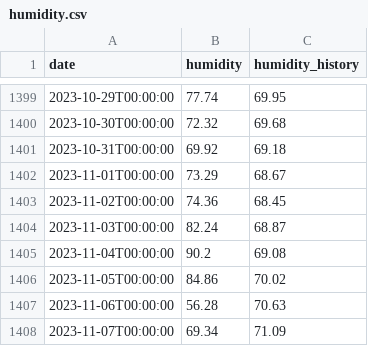
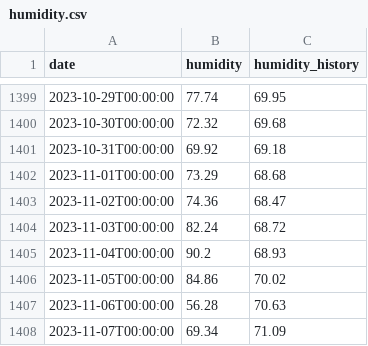
Before and after one commit to mingri31164/bigpyz, a CSV file: result/humidity.csv (was humidity.csv), drawn as a sheet; only a part is shown, gaps mark what is left out; the diff covers the shown part only.

```diff
--- a/humidity.csv
+++ b/result/humidity.csv
@@ -1401,6 +1401,6 @@ date,humidity,humidity_history
 2023-10-31T00:00:00,69.92,69.18
-2023-11-01T00:00:00,73.29,68.67
-2023-11-02T00:00:00,74.36,68.45
-2023-11-03T00:00:00,82.24,68.87
-2023-11-04T00:00:00,90.2,69.08
+2023-11-01T00:00:00,73.29,68.68
+2023-11-02T00:00:00,74.36,68.47
+2023-11-03T00:00:00,82.24,68.72
+2023-11-04T00:00:00,90.2,68.93
 2023-11-05T00:00:00,84.86,70.02
```
Also changed, not shown: 2 added rows and 14 edited cells elsewhere in this file, result/precipitation.csv, result/temperature.csv, 8 other files.
